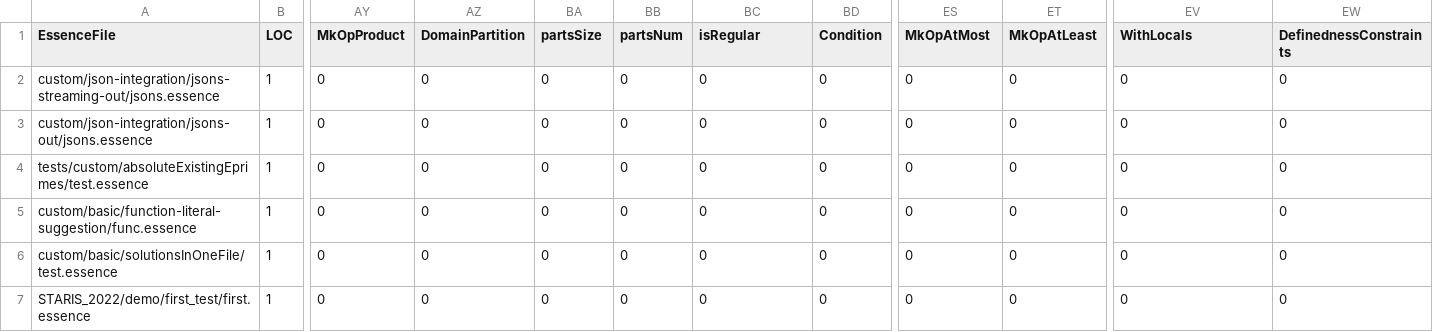
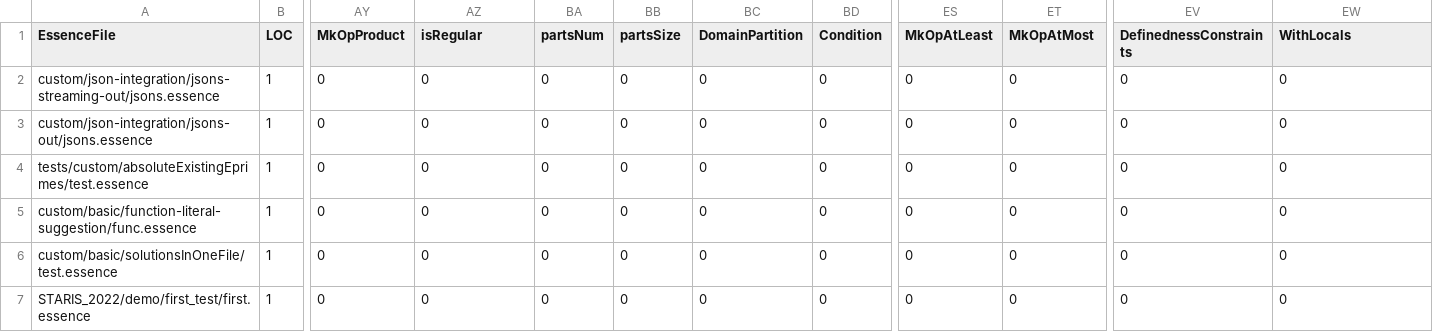
Before and after one commit to hecent/conjure-oxide, a CSV file: tools/essence-feature-usage-stats/data.csv, drawn as a sheet; only a part is shown, gaps mark what is left out; the diff names each change by its address in the sheet, - before the commit and + after, or states it on an @@ line.

Commit message:
Actions: Deploy the essence features usage table 🚀

```diff
--- a/tools/essence-feature-usage-stats/data.csv
+++ b/tools/essence-feature-usage-stats/data.csv
-AZ1: DomainPartition
+AZ1: isRegular
-BA1: partsSize
+BA1: partsNum
-BB1: partsNum
+BB1: partsSize
-BC1: isRegular
+BC1: DomainPartition
-ES1: MkOpAtMost
+ES1: MkOpAtLeast
-ET1: MkOpAtLeast
+ET1: MkOpAtMost
-EV1: WithLocals
+EV1: DefinednessConstraints
-EW1: DefinednessConstraints
+EW1: WithLocals
```
Also changed, not shown: 1 other file.
